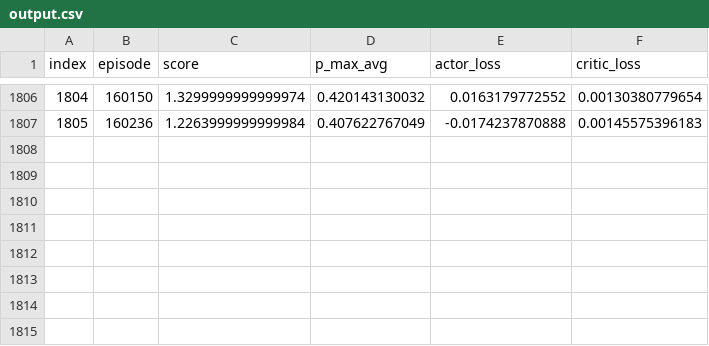
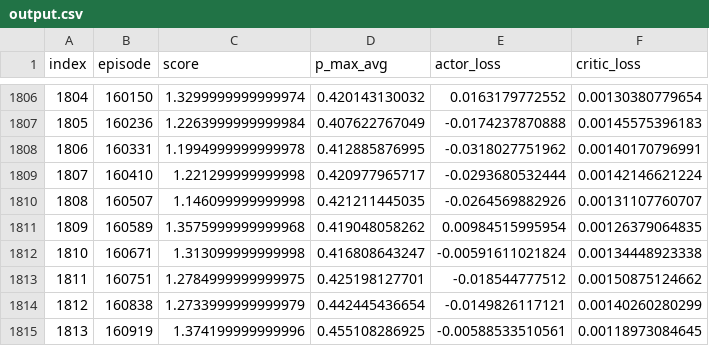
Before and after one commit to simcity429/YAI_PRJ, a CSV file: output.csv, drawn as a sheet; only a part is shown, gaps mark what is left out; the diff names each change by its address in the sheet, - before the commit and + after, or states it on an @@ line.

```diff
--- a/output.csv
+++ b/output.csv
+row 1808: 1806 | 160331 | 1.1994999999999978 | 0.412885876995 | -0.0318027751962 | 0.00140170796991
+row 1809: 1807 | 160410 | 1.221299999999998 | 0.420977965717 | -0.0293680532444 | 0.00142146621224
+row 1810: 1808 | 160507 | 1.146099999999998 | 0.421211445035 | -0.0264569882926 | 0.00131107760707
+row 1811: 1809 | 160589 | 1.3575999999999968 | 0.419048058262 | 0.00984515995954 | 0.00126379064835
+row 1812: 1810 | 160671 | 1.313099999999998 | 0.416808643247 | -0.00591611021824 | 0.00134448923338
+row 1813: 1811 | 160751 | 1.2784999999999975 | 0.425198127701 | -0.018544777512 | 0.00150875124662
+row 1814: 1812 | 160838 | 1.2733999999999979 | 0.442445436654 | -0.0149826117121 | 0.00140260280299
+row 1815: 1813 | 160919 | 1.374199999999996 | 0.455108286925 | -0.00588533510561 | 0.00118973084645
```
Also changed, not shown: 2 other files.
